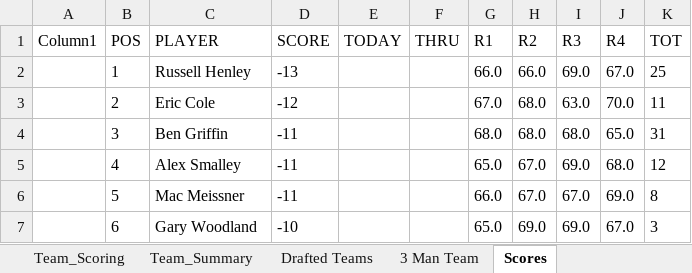
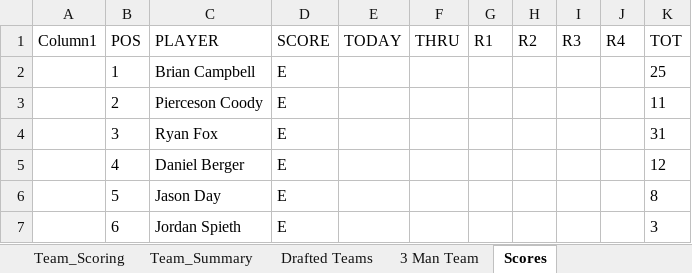
Before and after one commit to Melbs98/2027-Masters-Ctown, an Excel workbook: data/2027 Masters Draft & Scoreboard.xlsx, sheet Scores, drawn as a sheet; only a part is shown; values as stored, in another font and other column widths than the file's, no borders; table styles not drawn; the diff covers the shown part only; the diff names each change by its address in the sheet, - before the commit and + after, or states it on an @@ line.

```diff
--- a/data/2027 Masters Draft & Scoreboard.xlsx (sheet Scores)
+++ b/data/2027 Masters Draft & Scoreboard.xlsx (sheet Scores)
-C2 (PLAYER): Russell Henley
+C2 (PLAYER): Brian Campbell
-D2 (SCORE): -13
+D2 (SCORE): E
-G2 (R1): 66.0
+G2 (R1): (empty)
-H2 (R2): 66.0
+H2 (R2): (empty)
-I2 (R3): 69.0
+I2 (R3): (empty)
-J2 (R4): 67.0
+J2 (R4): (empty)
-C3 (PLAYER): Eric Cole
+C3 (PLAYER): Pierceson Coody
-D3 (SCORE): -12
+D3 (SCORE): E
-G3 (R1): 67.0
+G3 (R1): (empty)
-H3:H4 (R2): 68.0
+H3:H4 (R2): (empty)
-I3 (R3): 63.0
+I3 (R3): (empty)
-J3 (R4): 70.0
+J3 (R4): (empty)
-C4 (PLAYER): Ben Griffin
+C4 (PLAYER): Ryan Fox
-D4:D6 (SCORE): -11
+D4:D6 (SCORE): E
-G4 (R1): 68.0
+G4 (R1): (empty)
-I4 (R3): 68.0
+I4 (R3): (empty)
-J4 (R4): 65.0
+J4 (R4): (empty)
-C5 (PLAYER): Alex Smalley
+C5 (PLAYER): Daniel Berger
-G5 (R1): 65.0
+G5 (R1): (empty)
-H5:H6 (R2): 67.0
+H5:H6 (R2): (empty)
-I5 (R3): 69.0
+I5 (R3): (empty)
-J5 (R4): 68.0
+J5 (R4): (empty)
-C6 (PLAYER): Mac Meissner
+C6 (PLAYER): Jason Day
-G6 (R1): 66.0
+G6 (R1): (empty)
-I6 (R3): 67.0
+I6 (R3): (empty)
-J6 (R4): 69.0
+J6 (R4): (empty)
-C7 (PLAYER): Gary Woodland
+C7 (PLAYER): Jordan Spieth
-D7 (SCORE): -10
+D7 (SCORE): E
-G7 (R1): 65.0
+G7 (R1): (empty)
-H7 (R2): 69.0
+H7 (R2): (empty)
-I7 (R3): 69.0
+I7 (R3): (empty)
-J7 (R4): 67.0
+J7 (R4): (empty)
```
Also changed, not shown: 19 added rows, 60 removed rows and 390 edited cells elsewhere in this sheet, 1 other file.
